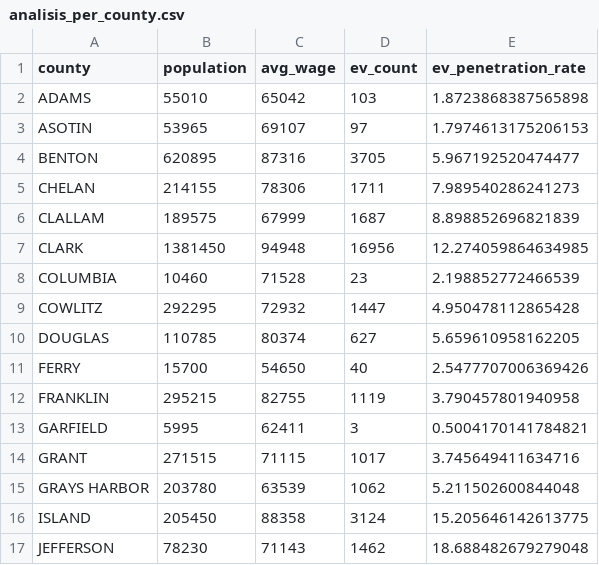
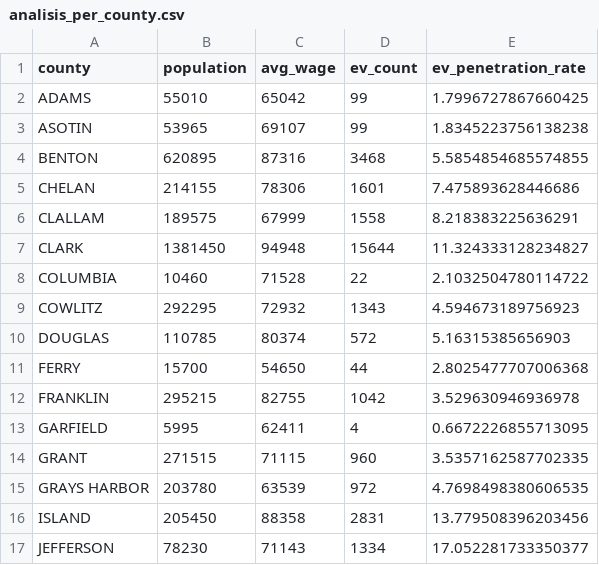
Before and after one commit to CODA-Assignment-Bay/final-project-coda-008-rmt-group-1, a CSV file: analisis_per_county.csv, drawn as a sheet; only a part is shown; the diff covers the shown part only.

```diff
--- a/analisis_per_county.csv
+++ b/analisis_per_county.csv
@@ -1,17 +1,17 @@
 county,population,avg_wage,ev_count,ev_penetration_rate
-ADAMS,55010,65042,103,1.8723868387565898
-ASOTIN,53965,69107,97,1.7974613175206153
-BENTON,620895,87316,3705,5.967192520474477
-CHELAN,214155,78306,1711,7.989540286241273
-CLALLAM,189575,67999,1687,8.898852696821839
-CLARK,1381450,94948,16956,12.274059864634985
-COLUMBIA,10460,71528,23,2.198852772466539
-COWLITZ,292295,72932,1447,4.950478112865428
-DOUGLAS,110785,80374,627,5.659610958162205
-FERRY,15700,54650,40,2.5477707006369426
-FRANKLIN,295215,82755,1119,3.790457801940958
-GARFIELD,5995,62411,3,0.5004170141784821
-GRANT,271515,71115,1017,3.745649411634716
-GRAYS HARBOR,203780,63539,1062,5.211502600844048
-ISLAND,205450,88358,3124,15.205646142613775
-JEFFERSON,78230,71143,1462,18.688482679279048
+ADAMS,55010,65042,99,1.7996727867660425
+ASOTIN,53965,69107,99,1.8345223756138238
+BENTON,620895,87316,3468,5.5854854685574855
+CHELAN,214155,78306,1601,7.475893628446686
+CLALLAM,189575,67999,1558,8.218383225636291
+CLARK,1381450,94948,15644,11.324333128234827
+COLUMBIA,10460,71528,22,2.1032504780114722
+COWLITZ,292295,72932,1343,4.594673189756923
+DOUGLAS,110785,80374,572,5.16315385656903
+FERRY,15700,54650,44,2.8025477707006368
+FRANKLIN,295215,82755,1042,3.529630946936978
+GARFIELD,5995,62411,4,0.6672226855713095
+GRANT,271515,71115,960,3.5357162587702335
+GRAYS HARBOR,203780,63539,972,4.7698498380606535
+ISLAND,205450,88358,2831,13.779508396203456
+JEFFERSON,78230,71143,1334,17.052281733350377
```
Also changed, not shown: 46 edited cells elsewhere in this file, 2 other files.
